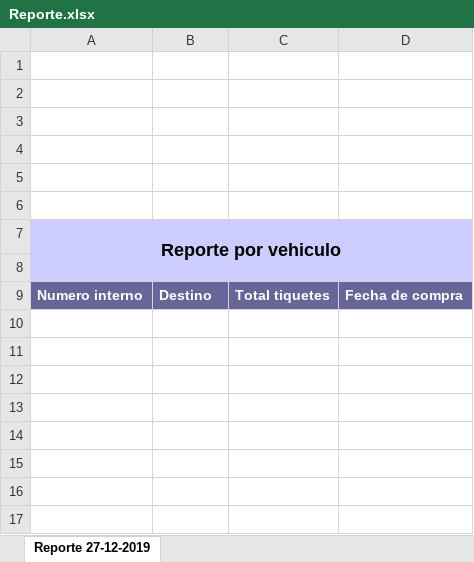
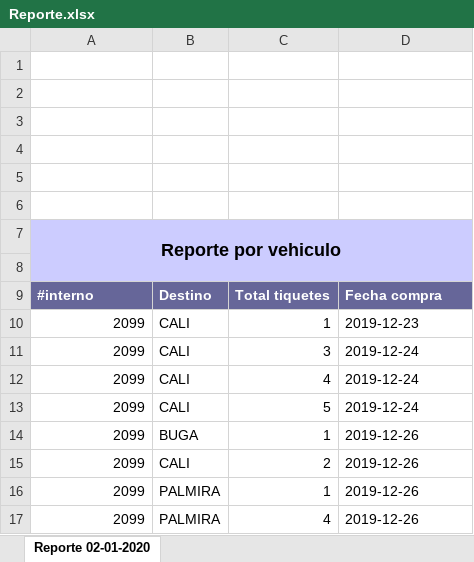
Before and after one commit to jhonnyagudelo/TicketSale, an Excel workbook: Reporte.xlsx, sheet Reporte 02-01-2020, drawn as a sheet; values as stored, in another font and other column widths than the file's, no borders; charts and pictures not drawn; the diff names each change by its address in the sheet, - before the commit and + after, or states it on an @@ line.

```diff
--- a/Reporte.xlsx (sheet Reporte 02-01-2020)
+++ b/Reporte.xlsx (sheet Reporte 02-01-2020)
-sheet tab: Reporte 27-12-2019
+sheet tab: Reporte 02-01-2020
-A9: Numero interno
+A9: #interno
-D9: Fecha de compra
+D9: Fecha compra
+row 10: 2099 | CALI | 1 | 2019-12-23
+row 11: 2099 | CALI | 3 | 2019-12-24
+row 12: 2099 | CALI | 4 | 2019-12-24
+row 13: 2099 | CALI | 5 | 2019-12-24
+row 14: 2099 | BUGA | 1 | 2019-12-26
+row 15: 2099 | CALI | 2 | 2019-12-26
+row 16: 2099 | PALMIRA | 1 | 2019-12-26
+row 17: 2099 | PALMIRA | 4 | 2019-12-26
```
Also changed, not shown: charts or pictures, 28 other files.
